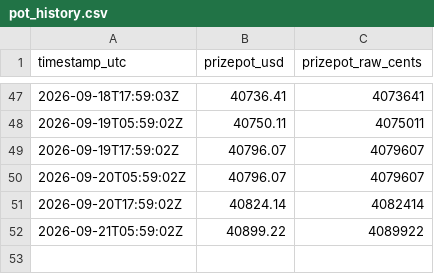
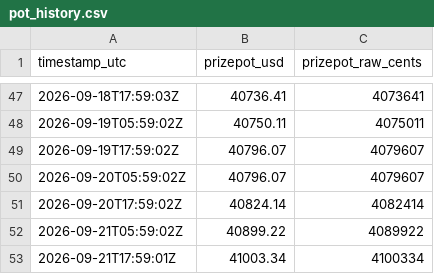
Before and after one commit to Cryptologist99/gigaverse-awakening-tracker, a CSV file: data/pot_history.csv, drawn as a sheet; only a part is shown, gaps mark what is left out.

```diff
--- a/data/pot_history.csv
+++ b/data/pot_history.csv
@@ -52 +52,2 @@ timestamp_utc,prizepot_usd,prizepot_raw_cents
 2026-09-21T05:59:02Z,40899.22,4089922
+2026-09-21T17:59:01Z,41003.34,4100334
```
Also changed, not shown: 3 other files.
